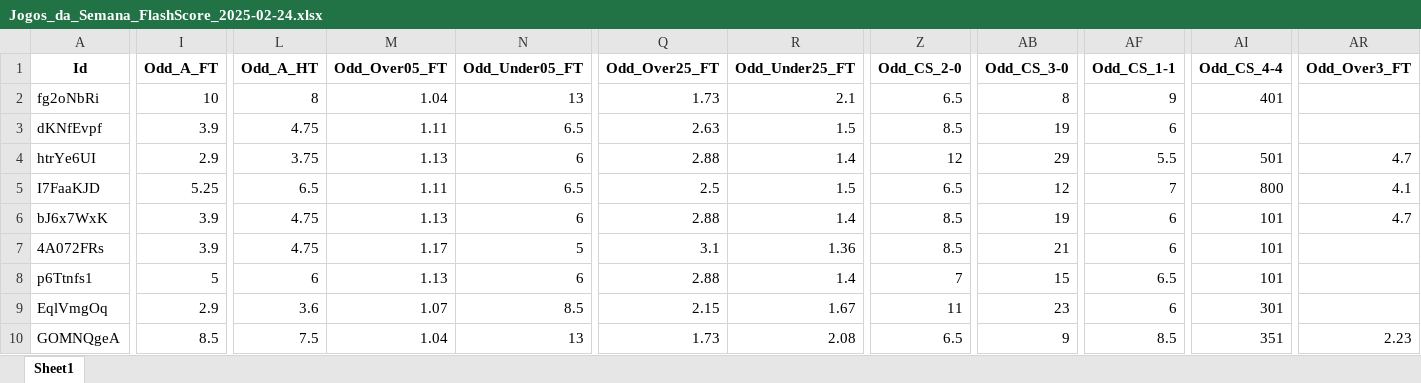
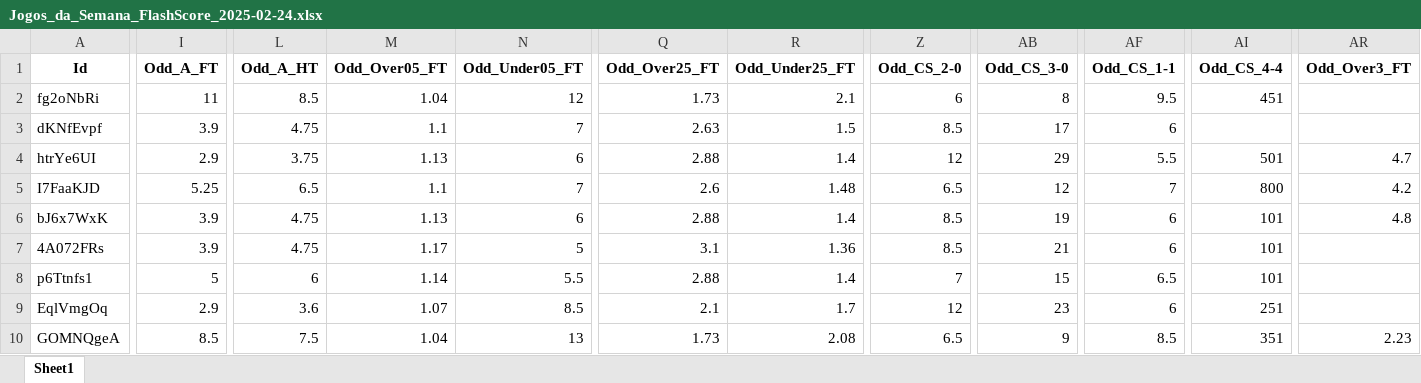
Before and after one commit to mtprado88/jogos_full, an Excel workbook: Jogos_da_Semana_FlashScore_2025-02-24.xlsx, sheet Sheet1, drawn as a sheet; only a part is shown, gaps mark what is left out; values as stored, in another font and other column widths than the file's, no borders; the diff covers the shown part only; the diff names each change by its address in the sheet, - before the commit and + after, or states it on an @@ line.

Commit message:
Atualizando o arquivo XLSX

```diff
--- a/Jogos_da_Semana_FlashScore_2025-02-24.xlsx (sheet Sheet1)
+++ b/Jogos_da_Semana_FlashScore_2025-02-24.xlsx (sheet Sheet1)
-I2 (Odd_A_FT): 10
+I2 (Odd_A_FT): 11
-L2 (Odd_A_HT): 8
+L2 (Odd_A_HT): 8.5
-N2 (Odd_Under05_FT): 13
+N2 (Odd_Under05_FT): 12
-Z2 (Odd_CS_2-0): 6.5
+Z2 (Odd_CS_2-0): 6
-AF2 (Odd_CS_1-1): 9
+AF2 (Odd_CS_1-1): 9.5
-AI2 (Odd_CS_4-4): 401
+AI2 (Odd_CS_4-4): 451
-M3 (Odd_Over05_FT): 1.11
+M3 (Odd_Over05_FT): 1.1
-N3 (Odd_Under05_FT): 6.5
+N3 (Odd_Under05_FT): 7
-AB3 (Odd_CS_3-0): 19
+AB3 (Odd_CS_3-0): 17
-M5 (Odd_Over05_FT): 1.11
+M5 (Odd_Over05_FT): 1.1
-N5 (Odd_Under05_FT): 6.5
+N5 (Odd_Under05_FT): 7
-Q5 (Odd_Over25_FT): 2.5
+Q5 (Odd_Over25_FT): 2.6
-R5 (Odd_Under25_FT): 1.5
+R5 (Odd_Under25_FT): 1.48
-AR5 (Odd_Over3_FT): 4.1
+AR5 (Odd_Over3_FT): 4.2
-AR6 (Odd_Over3_FT): 4.7
+AR6 (Odd_Over3_FT): 4.8
-M8 (Odd_Over05_FT): 1.13
+M8 (Odd_Over05_FT): 1.14
-N8 (Odd_Under05_FT): 6
+N8 (Odd_Under05_FT): 5.5
-Q9 (Odd_Over25_FT): 2.15
+Q9 (Odd_Over25_FT): 2.1
-R9 (Odd_Under25_FT): 1.67
+R9 (Odd_Under25_FT): 1.7
-Z9 (Odd_CS_2-0): 11
+Z9 (Odd_CS_2-0): 12
-AI9 (Odd_CS_4-4): 301
+AI9 (Odd_CS_4-4): 251
```
Also changed, not shown: 175 edited cells elsewhere in this sheet.
